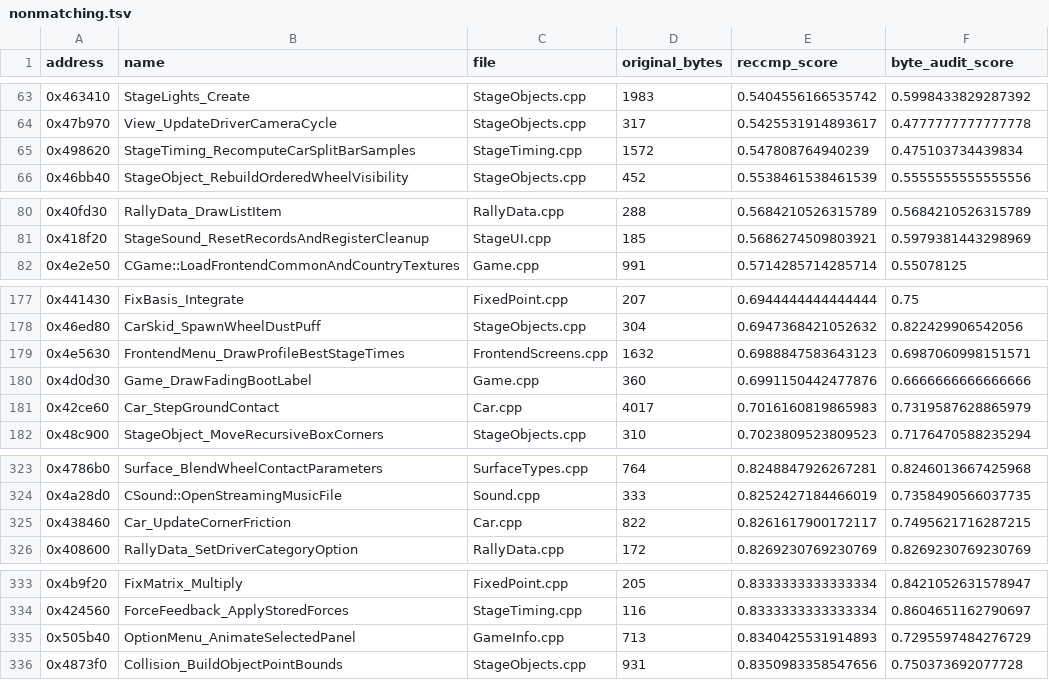
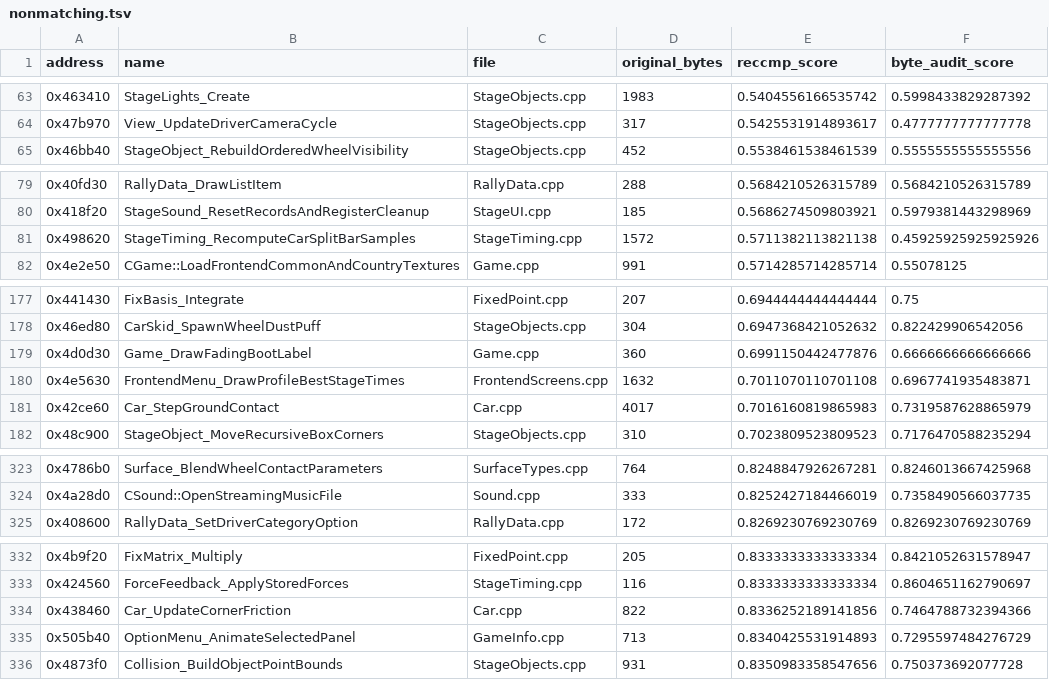
Before and after one commit to pablocpas/CMR2Decomp, a TSV file: CMR2PROGRESS/nonmatching.tsv, drawn as a sheet; only a part is shown, gaps mark what is left out.

```diff
--- a/CMR2PROGRESS/nonmatching.tsv
+++ b/CMR2PROGRESS/nonmatching.tsv
@@ -64,3 +64,2 @@ address	name	file	original_bytes	reccmp_score	byte_audit_score
 0x47b970	View_UpdateDriverCameraCycle	StageObjects.cpp	317	0.5425531914893617	0.4777777777777778
-0x498620	StageTiming_RecomputeCarSplitBarSamples	StageTiming.cpp	1572	0.547808764940239	0.475103734439834
 0x46bb40	StageObject_RebuildOrderedWheelVisibility	StageObjects.cpp	452	0.5538461538461539	0.5555555555555556
@@ -81,2 +80,3 @@ address	name	file	original_bytes	reccmp_score	byte_audit_score
 0x418f20	StageSound_ResetRecordsAndRegisterCleanup	StageUI.cpp	185	0.5686274509803921	0.5979381443298969
+0x498620	StageTiming_RecomputeCarSplitBarSamples	StageTiming.cpp	1572	0.5711382113821138	0.45925925925925926
 0x4e2e50	CGame::LoadFrontendCommonAndCountryTextures	Game.cpp	991	0.5714285714285714	0.55078125
@@ -178,4 +178,4 @@ address	name	file	original_bytes	reccmp_score	byte_audit_score
 0x46ed80	CarSkid_SpawnWheelDustPuff	StageObjects.cpp	304	0.6947368421052632	0.822429906542056
-0x4e5630	FrontendMenu_DrawProfileBestStageTimes	FrontendScreens.cpp	1632	0.6988847583643123	0.6987060998151571
 0x4d0d30	Game_DrawFadingBootLabel	Game.cpp	360	0.6991150442477876	0.6666666666666666
+0x4e5630	FrontendMenu_DrawProfileBestStageTimes	FrontendScreens.cpp	1632	0.7011070110701108	0.6967741935483871
 0x42ce60	Car_StepGroundContact	Car.cpp	4017	0.7016160819865983	0.7319587628865979
@@ -324,3 +324,2 @@ address	name	file	original_bytes	reccmp_score	byte_audit_score
 0x4a28d0	CSound::OpenStreamingMusicFile	Sound.cpp	333	0.8252427184466019	0.7358490566037735
-0x438460	Car_UpdateCornerFriction	Car.cpp	822	0.8261617900172117	0.7495621716287215
 0x408600	RallyData_SetDriverCategoryOption	RallyData.cpp	172	0.8269230769230769	0.8269230769230769
@@ -334,2 +333,3 @@ address	name	file	original_bytes	reccmp_score	byte_audit_score
 0x424560	ForceFeedback_ApplyStoredForces	StageTiming.cpp	116	0.8333333333333334	0.8604651162790697
+0x438460	Car_UpdateCornerFriction	Car.cpp	822	0.8336252189141856	0.7464788732394366
 0x505b40	OptionMenu_AnimateSelectedPanel	GameInfo.cpp	713	0.8340425531914893	0.7295597484276729
```
Also changed, not shown: 9 other files.
